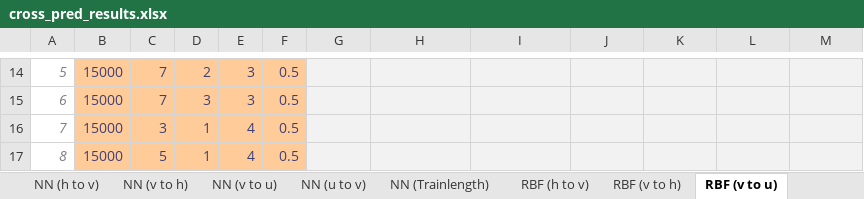
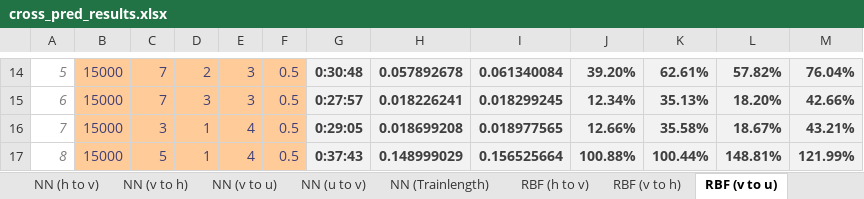
Before and after one commit to zimmerrol/rcp_spatio_temporal, an Excel workbook: src/final/cross_prediction/cross_pred_results.xlsx, sheet RBF (v to u), drawn as a sheet; only a part is shown, gaps mark what is left out; values as stored, in another font and other column widths than the file's, no borders; the diff covers the shown part only; the diff names each change by its address in the sheet, - before the commit and + after, or states it on an @@ line.

```diff
--- a/src/final/cross_prediction/cross_pred_results.xlsx (sheet RBF (v to u))
+++ b/src/final/cross_prediction/cross_pred_results.xlsx (sheet RBF (v to u))
-G14: (empty)
+G14: 0:30:48
-H14: (empty)
+H14: 0.057892678
-I14: (empty)
+I14: 0.061340084
-J14: (empty)
+J14: 39.20%
-K14: (empty)
+K14: 62.61%
-L14: (empty)
+L14: 57.82%
-M14: (empty)
+M14: 76.04%
-G15: (empty)
+G15: 0:27:57
-H15: (empty)
+H15: 0.018226241
-I15: (empty)
+I15: 0.018299245
-J15: (empty)
+J15: 12.34%
-K15: (empty)
+K15: 35.13%
-L15: (empty)
+L15: 18.20%
-M15: (empty)
+M15: 42.66%
-G16: (empty)
+G16: 0:29:05
-H16: (empty)
+H16: 0.018699208
-I16: (empty)
+I16: 0.018977565
-J16: (empty)
+J16: 12.66%
-K16: (empty)
+K16: 35.58%
-L16: (empty)
+L16: 18.67%
-M16: (empty)
+M16: 43.21%
-G17: (empty)
+G17: 0:37:43
-H17: (empty)
+H17: 0.148999029
-I17: (empty)
+I17: 0.156525664
-J17: (empty)
+J17: 100.88%
-K17: (empty)
+K17: 100.44%
-L17: (empty)
+L17: 148.81%
-M17: (empty)
+M17: 121.99%
```
Also changed, not shown: 1 added row, 1 removed row and 728 edited cells elsewhere in this sheet, sheet RBF (u to v), sheet RBF (v to h), charts or pictures, 1 other file.
